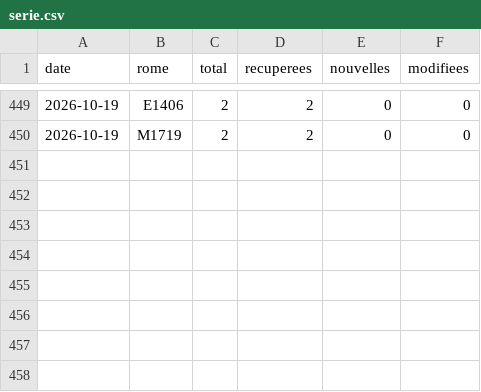
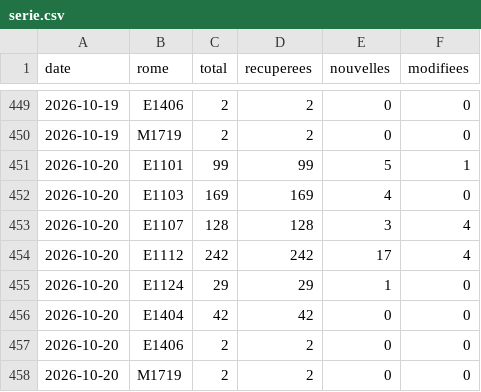
Before and after one commit to WilliamFournialUCA/metierwilliam, a CSV file: data/serie.csv, drawn as a sheet; only a part is shown, gaps mark what is left out.

```diff
--- a/data/serie.csv
+++ b/data/serie.csv
@@ -450 +450,9 @@ date,rome,total,recuperees,nouvelles,modifiees
 2026-10-19,M1719,2,2,0,0
+2026-10-20,E1101,99,99,5,1
+2026-10-20,E1103,169,169,4,0
+2026-10-20,E1107,128,128,3,4
+2026-10-20,E1112,242,242,17,4
+2026-10-20,E1124,29,29,1,0
+2026-10-20,E1404,42,42,0,0
+2026-10-20,E1406,2,2,0,0
+2026-10-20,M1719,2,2,0,0
```
Also changed, not shown: 8 other files.
